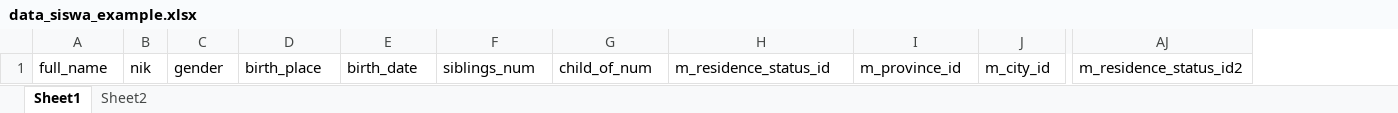
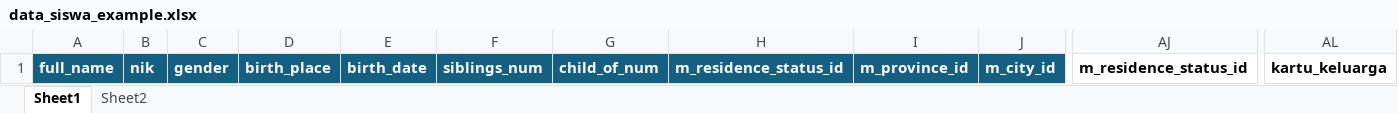
Before and after one commit to rhieyoe21/emis, an Excel workbook: data_siswa_example.xlsx, sheet Sheet1, drawn as a sheet; only a part is shown, gaps mark what is left out; values as stored, in another font and other column widths than the file's, no borders; table styles not drawn; removed rows and columns are numbered as before the commit, all else as after; the diff covers the shown part only; the diff names each change by its address in the sheet, - before the commit and + after, or states it on an @@ line.

Commit message:
feat (data_siswa_example.xlsx) : udd kartu_keluarga Column

```diff
--- a/data_siswa_example.xlsx (sheet Sheet1)
+++ b/data_siswa_example.xlsx (sheet Sheet1)
-column AJ, row 1: m_residence_status_id2
+column AJ, row 1: m_residence_status_id
+column AL, row 1: kartu_keluarga
@@ A1:J1 bold: off → on, fill: none → #156082, text colour: black → #FFFFFF @@
```
Also changed, not shown: cell formats elsewhere in this sheet.
